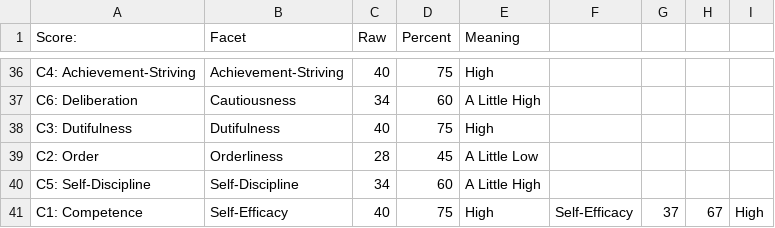
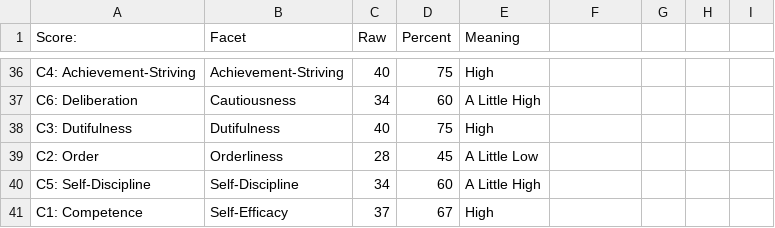
Before and after one commit to tomwhartung/five_factor_model, a CSV file: results/famous/bob_marley-ipip-300_items-NEO-score_values.csv, drawn as a sheet; only a part is shown, gaps mark what is left out.

Commit message:
Fixed the last row of bob_marley-ipip-300_items-NEO-score_values.csv , so that the file is "beautiful and searchable" on github.com .

```diff
--- a/results/famous/bob_marley-ipip-300_items-NEO-score_values.csv
+++ b/results/famous/bob_marley-ipip-300_items-NEO-score_values.csv
@@ -40,2 +40,2 @@ C2: Order ,Orderliness,28,45,A Little Low
 C5: Self-Discipline ,Self-Discipline,34,60,A Little High
-C1: Competence,Self-Efficacy,40,75,High ,Self-Efficacy,37,67,High
+C1: Competence,Self-Efficacy,37,67,High
```
